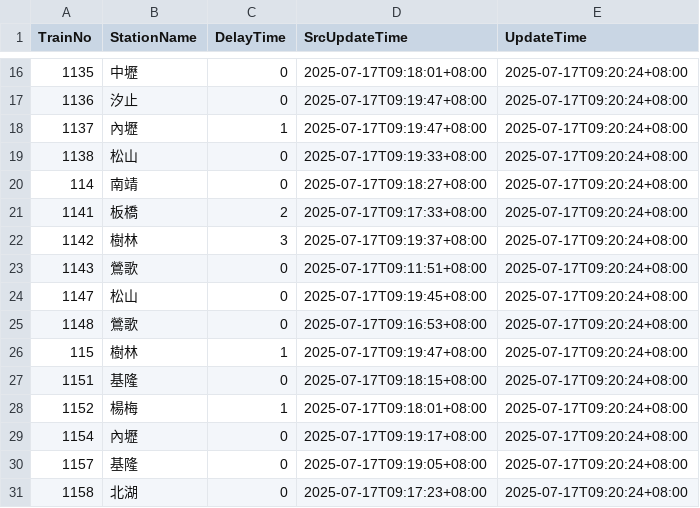
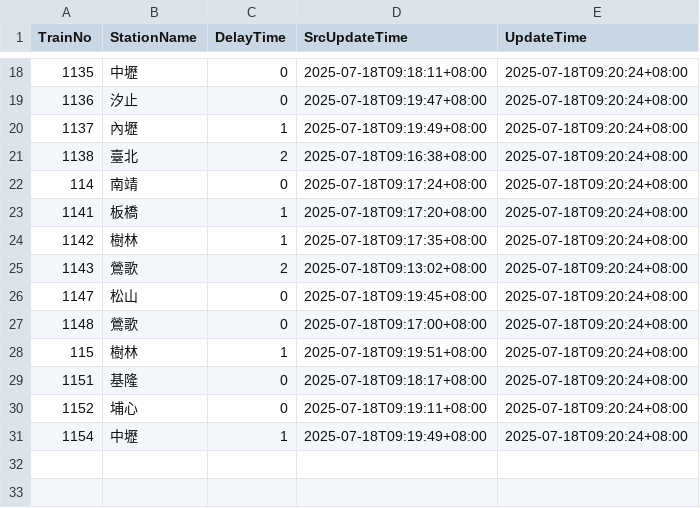
Before and after one commit to funfun0912/Open-Platform-Software-Mid, a CSV file: api.csv, drawn as a sheet; only a part is shown, gaps mark what is left out; the diff covers the shown part only.

```diff
--- a/api.csv
+++ b/api.csv
@@ -16,16 +18,14 @@ TrainNo,StationName,DelayTime,SrcUpdateTime,UpdateTime
-1135,中壢,0,2025-07-17T09:18:01+08:00,2025-07-17T09:20:24+08:00
-1136,汐止,0,2025-07-17T09:19:47+08:00,2025-07-17T09:20:24+08:00
-1137,內壢,1,2025-07-17T09:19:47+08:00,2025-07-17T09:20:24+08:00
-1138,松山,0,2025-07-17T09:19:33+08:00,2025-07-17T09:20:24+08:00
-114,南靖,0,2025-07-17T09:18:27+08:00,2025-07-17T09:20:24+08:00
-1141,板橋,2,2025-07-17T09:17:33+08:00,2025-07-17T09:20:24+08:00
-1142,樹林,3,2025-07-17T09:19:37+08:00,2025-07-17T09:20:24+08:00
-1143,鶯歌,0,2025-07-17T09:11:51+08:00,2025-07-17T09:20:24+08:00
-1147,松山,0,2025-07-17T09:19:45+08:00,2025-07-17T09:20:24+08:00
-1148,鶯歌,0,2025-07-17T09:16:53+08:00,2025-07-17T09:20:24+08:00
-115,樹林,1,2025-07-17T09:19:47+08:00,2025-07-17T09:20:24+08:00
-1151,基隆,0,2025-07-17T09:18:15+08:00,2025-07-17T09:20:24+08:00
-1152,楊梅,1,2025-07-17T09:18:01+08:00,2025-07-17T09:20:24+08:00
-1154,內壢,0,2025-07-17T09:19:17+08:00,2025-07-17T09:20:24+08:00
-1157,基隆,0,2025-07-17T09:19:05+08:00,2025-07-17T09:20:24+08:00
-1158,北湖,0,2025-07-17T09:17:23+08:00,2025-07-17T09:20:24+08:00
+1135,中壢,0,2025-07-18T09:18:11+08:00,2025-07-18T09:20:24+08:00
+1136,汐止,0,2025-07-18T09:19:47+08:00,2025-07-18T09:20:24+08:00
+1137,內壢,1,2025-07-18T09:19:49+08:00,2025-07-18T09:20:24+08:00
+1138,臺北,2,2025-07-18T09:16:38+08:00,2025-07-18T09:20:24+08:00
+114,南靖,0,2025-07-18T09:17:24+08:00,2025-07-18T09:20:24+08:00
+1141,板橋,1,2025-07-18T09:17:20+08:00,2025-07-18T09:20:24+08:00
+1142,樹林,1,2025-07-18T09:17:35+08:00,2025-07-18T09:20:24+08:00
+1143,鶯歌,2,2025-07-18T09:13:02+08:00,2025-07-18T09:20:24+08:00
+1147,松山,0,2025-07-18T09:19:45+08:00,2025-07-18T09:20:24+08:00
+1148,鶯歌,0,2025-07-18T09:17:00+08:00,2025-07-18T09:20:24+08:00
+115,樹林,1,2025-07-18T09:19:51+08:00,2025-07-18T09:20:24+08:00
+1151,基隆,0,2025-07-18T09:18:17+08:00,2025-07-18T09:20:24+08:00
+1152,埔心,0,2025-07-18T09:19:11+08:00,2025-07-18T09:20:24+08:00
+1154,中壢,1,2025-07-18T09:19:49+08:00,2025-07-18T09:20:24+08:00
```
Also changed, not shown: 3 added rows, 1 removed row and 36 edited cells elsewhere in this file.
